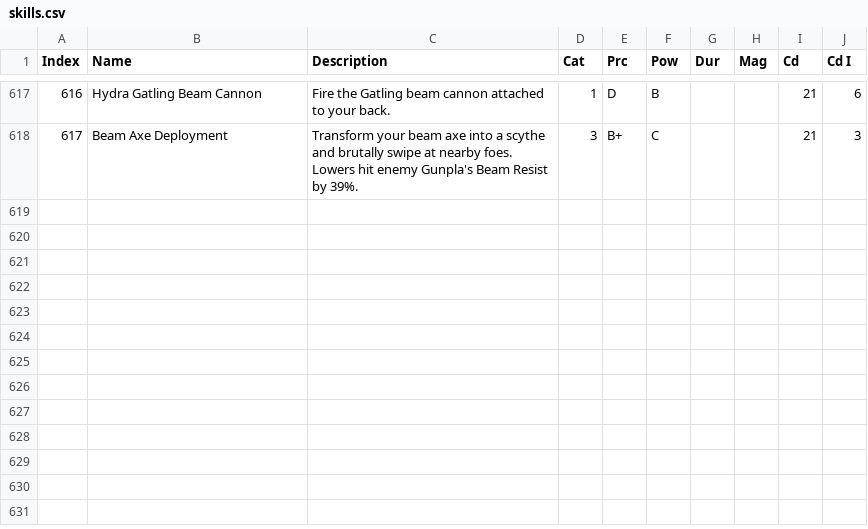
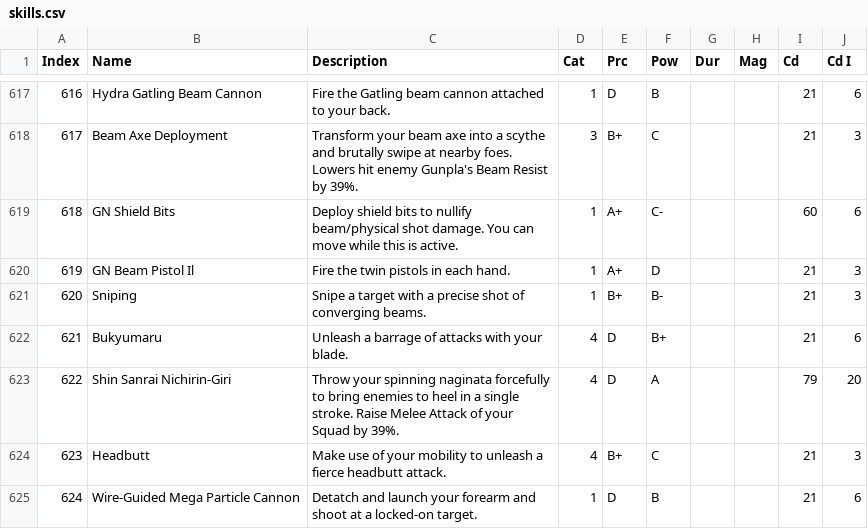
Before and after one commit to gbgwcalculator/gbgwcalculator.github.io, a CSV file: src/data/csv/skills.csv, drawn as a sheet; only a part is shown, gaps mark what is left out.

```diff
--- a/src/data/csv/skills.csv
+++ b/src/data/csv/skills.csv
@@ -618 +618,8 @@ Index,Name,Description,Cat,Prc,Pow,Dur,Mag,Cd,Cd I
 617,Beam Axe Deployment,Transform your beam axe into a scythe and brutally swipe at nearby foes. Lowers hit enemy Gunpla's Beam Resist by 39%.,3,B+,C,,,21,3
+618,GN Shield Bits,Deploy shield bits to nullify beam/physical shot damage. You can move while this is active.,1,A+,C-,,,60,6
+619,GN Beam Pistol Il,Fire the twin pistols in each hand.,1,A+,D,,,21,3
+620,Sniping,Snipe a target with a precise shot of converging beams.,1,B+,B-,,,21,3
+621,Bukyumaru,Unleash a barrage of attacks with your blade.,4,D,B+,,,21,6
+622,Shin Sanrai Nichirin-Giri,Throw your spinning naginata forcefully to bring enemies to heel in a single stroke. Raise Melee Attack of your Squad by 39%.,4,D,A,,,79,20
+623,Headbutt,Make use of your mobility to unleash a fierce headbutt attack.,4,B+,C,,,21,3
+624,Wire-Guided Mega Particle Cannon,Detatch and launch your forearm and shoot at a locked-on target.,1,D,B,,,21,6
```
Also changed, not shown: src/data/csv/events.csv, src/data/csv/parts.csv, 10 other files.
